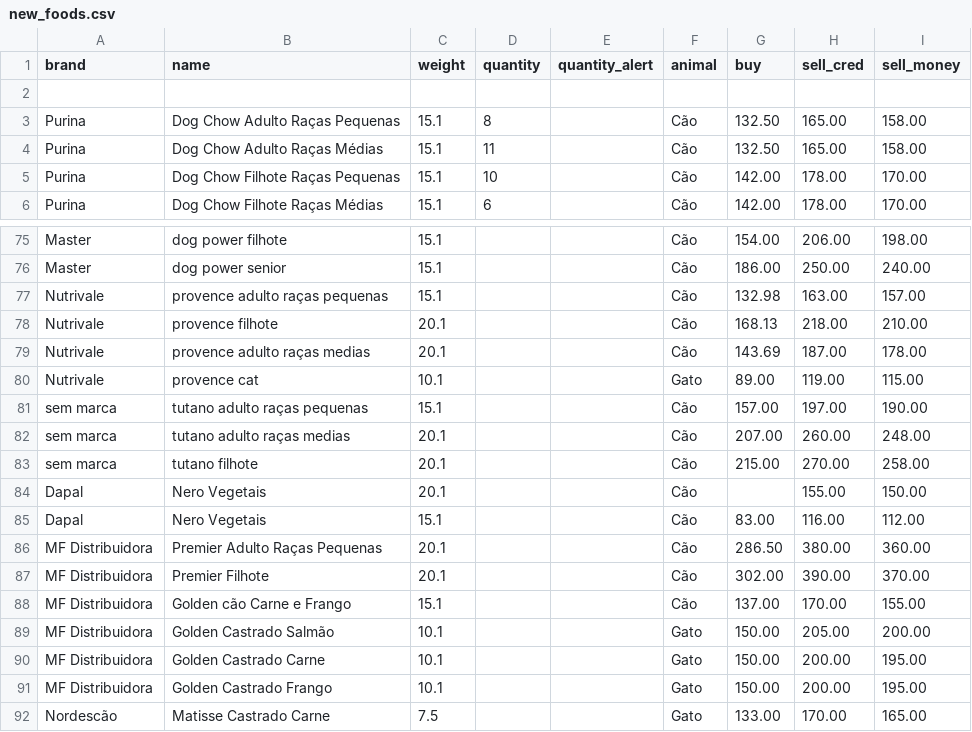
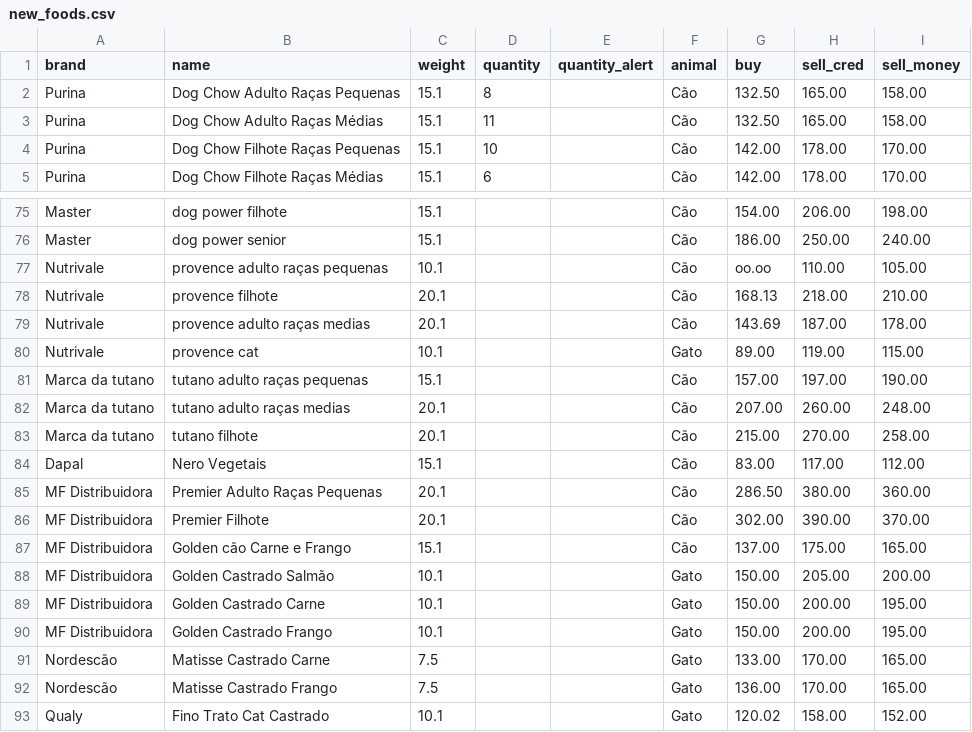
Before and after one commit to Ewerton082/pets-Storage-Django, a CSV file: Seeds/new_foods.csv, drawn as a sheet; only a part is shown, gaps mark what is left out; the shorter side is filled out with more unchanged rows; the diff covers the shown part only.

```diff
--- a/Seeds/new_foods.csv
+++ b/Seeds/new_foods.csv
@@ -2 +1,0 @@ brand,name,weight,quantity,quantity_alert,animal,buy,sell_cred,sell_money
-
@@ -77 +77 @@ Master,dog power senior,15.1,,,Cão,186.00,250.00,240.00
-Nutrivale,provence adulto raças pequenas,15.1,,,Cão,132.98,163.00,157.00
+Nutrivale,provence adulto raças pequenas,10.1,,,Cão,oo.oo,110.00,105.00,
@@ -81,5 +81,4 @@ Nutrivale,provence cat,10.1,,,Gato,89.00,119.00,115.00
-sem marca,tutano adulto raças pequenas,15.1,,,Cão,157.00,197.00,190.00
-sem marca,tutano adulto raças medias,20.1,,,Cão,207.00,260.00,248.00
-sem marca,tutano filhote,20.1,,,Cão,215.00,270.00,258.00
-Dapal,Nero Vegetais,20.1,,,Cão,,155.00,150.00
-Dapal,Nero Vegetais,15.1,,,Cão,83.00,116.00,112.00
+Marca da tutano,tutano adulto raças pequenas,15.1,,,Cão,157.00,197.00,190.00,
+Marca da tutano,tutano adulto raças medias,20.1,,,Cão,207.00,260.00,248.00,
+Marca da tutano,tutano filhote,20.1,,,Cão,215.00,270.00,258.00,
+Dapal,Nero Vegetais,15.1,,,Cão,83.00,117.00,112.00,
@@ -88 +87 @@ MF Distribuidora,Premier Filhote,20.1,,,Cão,302.00,390.00,370.00
-MF Distribuidora,Golden cão Carne e Frango,15.1,,,Cão,137.00,170.00,155.00
+MF Distribuidora,Golden cão Carne e Frango,15.1,,,Cão,137.00,175.00,165.00,
```
Also changed, not shown: 2 added rows and 19 edited cells elsewhere in this file, Seeds/new_brands.csv, 2 other files.
